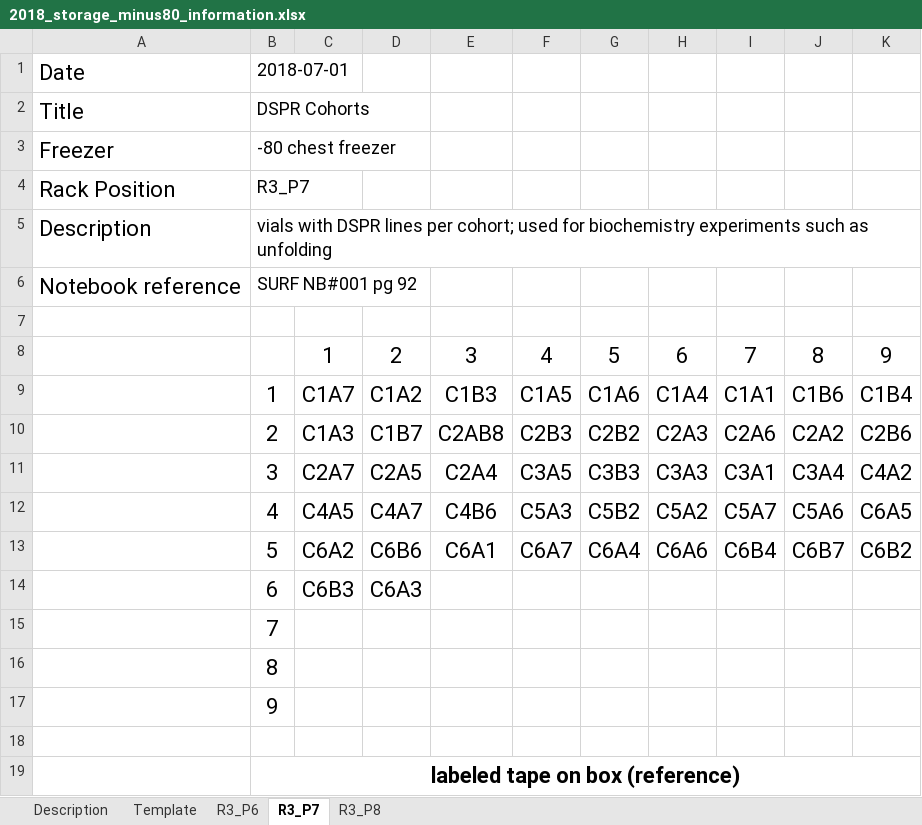
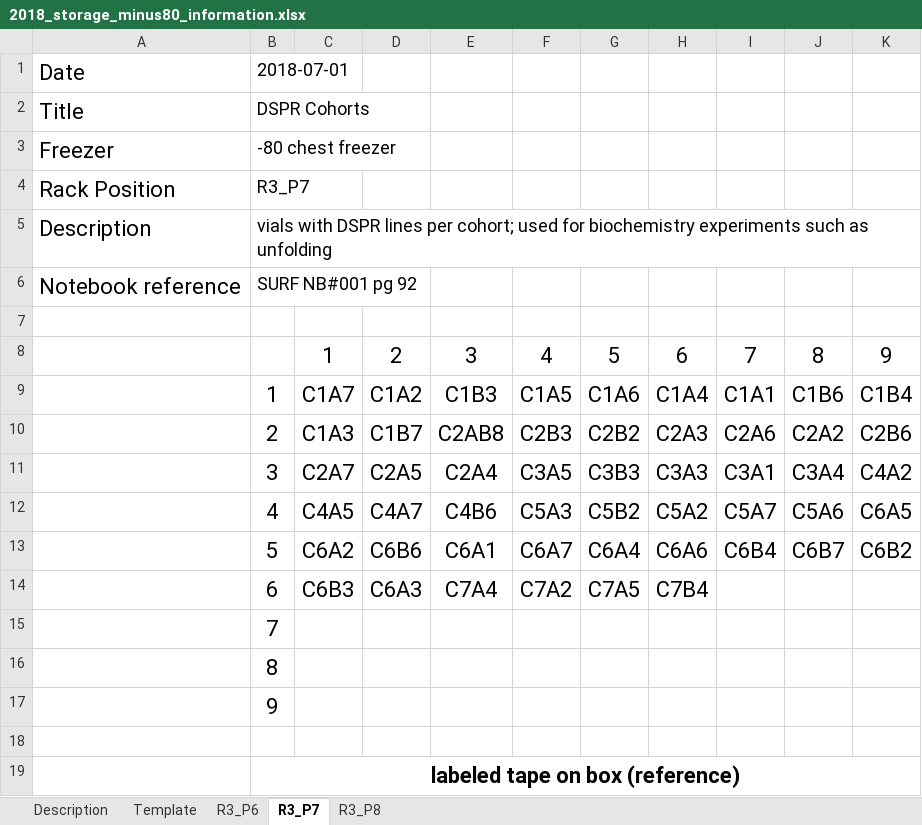
Before and after one commit to HannahHChu/Proteome_stability_project, an Excel workbook: Data/Storage/2018_storage_minus80_information.xlsx, sheet R3_P7, drawn as a sheet; values as stored, in another font and other column widths than the file's, no borders; the diff names each change by its address in the sheet, - before the commit and + after, or states it on an @@ line.

```diff
--- a/Data/Storage/2018_storage_minus80_information.xlsx (sheet R3_P7)
+++ b/Data/Storage/2018_storage_minus80_information.xlsx (sheet R3_P7)
-E14: (empty)
+E14: C7A4
-F14: (empty)
+F14: C7A2
-G14: (empty)
+G14: C7A5
-H14: (empty)
+H14: C7B4
```
Also changed, not shown: sheet R3_P8, Data/2018-07-01_HS_datasheet.xlsx, 2 other files.
